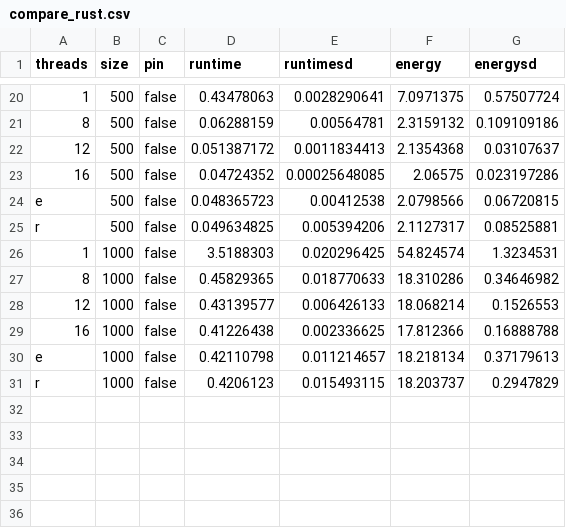
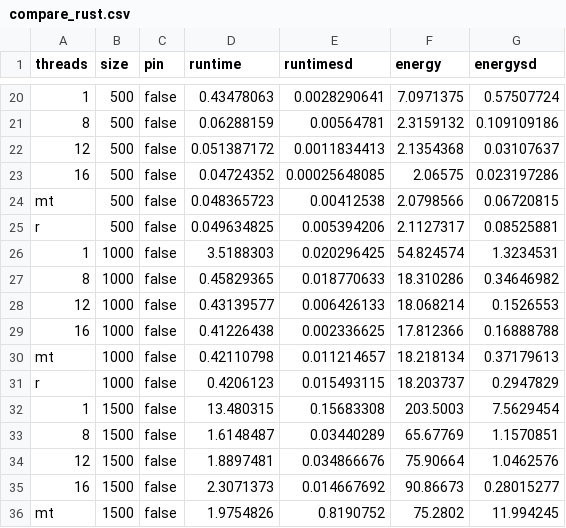
Before and after one commit to JordyAaldering/mtdynamic, a CSV file: data/compare_rust.csv, drawn as a sheet; only a part is shown, gaps mark what is left out; the diff names each change by its address in the sheet, - before the commit and + after, or states it on an @@ line.

```diff
--- a/data/compare_rust.csv
+++ b/data/compare_rust.csv
-A24 (threads): e
+A24 (threads): mt
-A30 (threads): e
+A30 (threads): mt
+row 32: 1 | 1500 | false | 13.480315 | 0.15683308 | 203.5003 | 7.5629454
+row 33: 8 | 1500 | false | 1.6148487 | 0.03440289 | 65.67769 | 1.1570851
+row 34: 12 | 1500 | false | 1.8897481 | 0.034866676 | 75.90664 | 1.0462576
+row 35: 16 | 1500 | false | 2.3071373 | 0.014667692 | 90.86673 | 0.28015277
+row 36: mt | 1500 | false | 1.9754826 | 0.8190752 | 75.2802 | 11.994245
```
Also changed, not shown: data/compare_nbody.csv, 2 other files.
